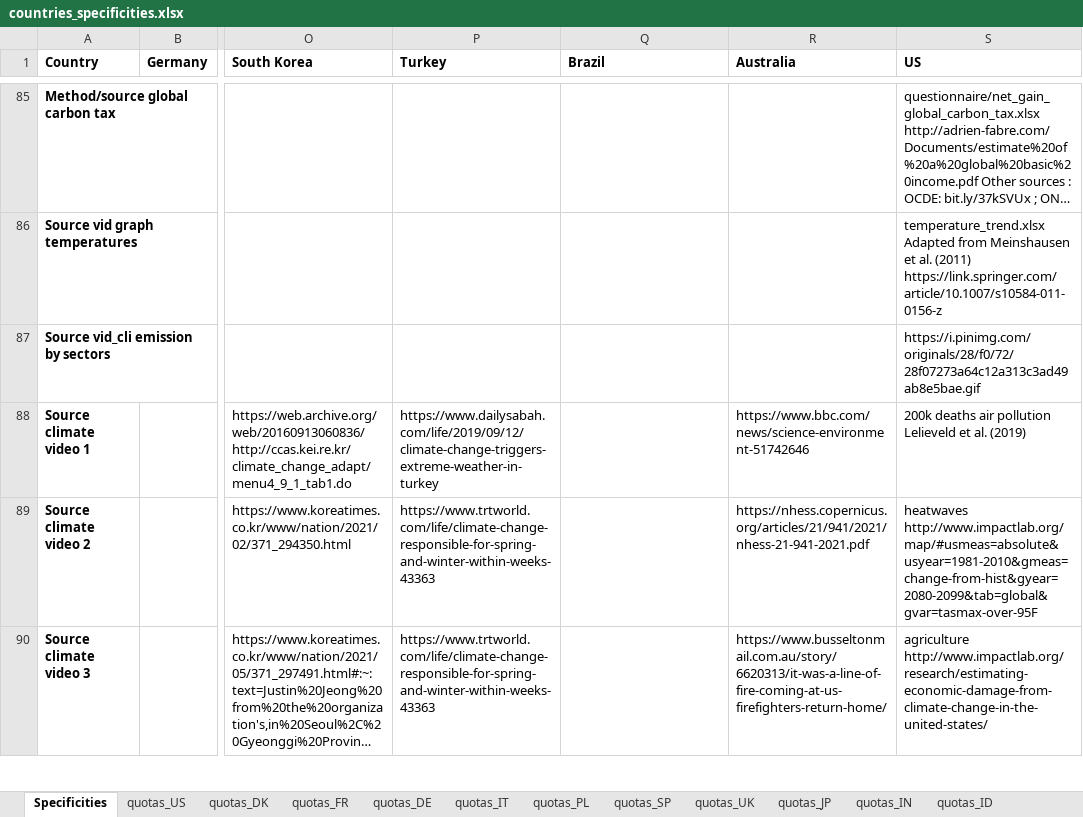
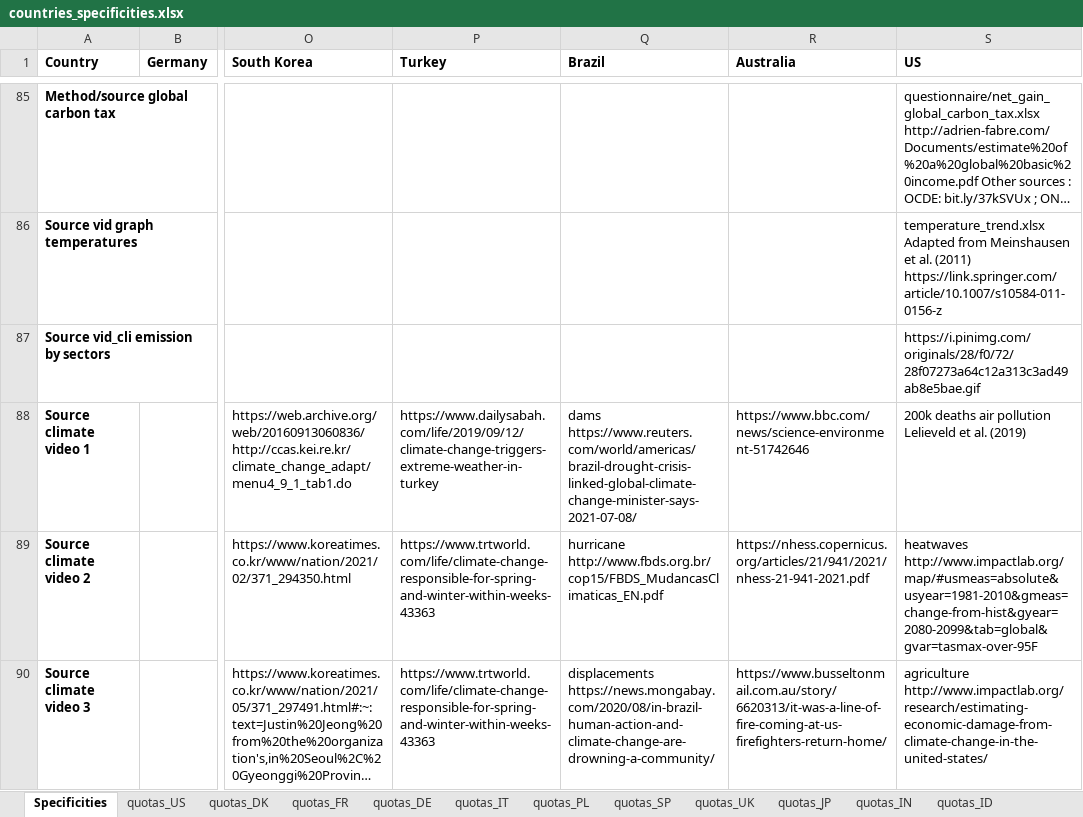
Before and after one commit to mariuslehenaff/oecd_climate, an Excel workbook: questionnaires/countries_specificities.xlsx, sheet Specificities, drawn as a sheet; only a part is shown, gaps mark what is left out; long unchanged cells end in …; values as stored, in another font and other column widths than the file's, no borders; the diff covers the shown part only; the diff names each change by its address in the sheet, - before the commit and + after, or states it on an @@ line.

```diff
--- a/questionnaires/countries_specificities.xlsx (sheet Specificities)
+++ b/questionnaires/countries_specificities.xlsx (sheet Specificities)
-Q88 (Brazil): (empty)
+Q88 (Brazil): dams https://www.reuters.com/world/americas/brazil-drought-crisis-linked-global-climate-change-minister-says-2021-07-08/
-Q89 (Brazil): (empty)
+Q89 (Brazil): hurricane http://www.fbds.org.br/cop15/FBDS_MudancasClimaticas_EN.pdf
-Q90 (Brazil): (empty)
+Q90 (Brazil): displacements https://news.mongabay.com/2020/08/in-brazil-human-action-and-climate-change-are-drowning-a-community/
```
Also changed, not shown: 13 edited cells elsewhere in this sheet, 1 other file.
